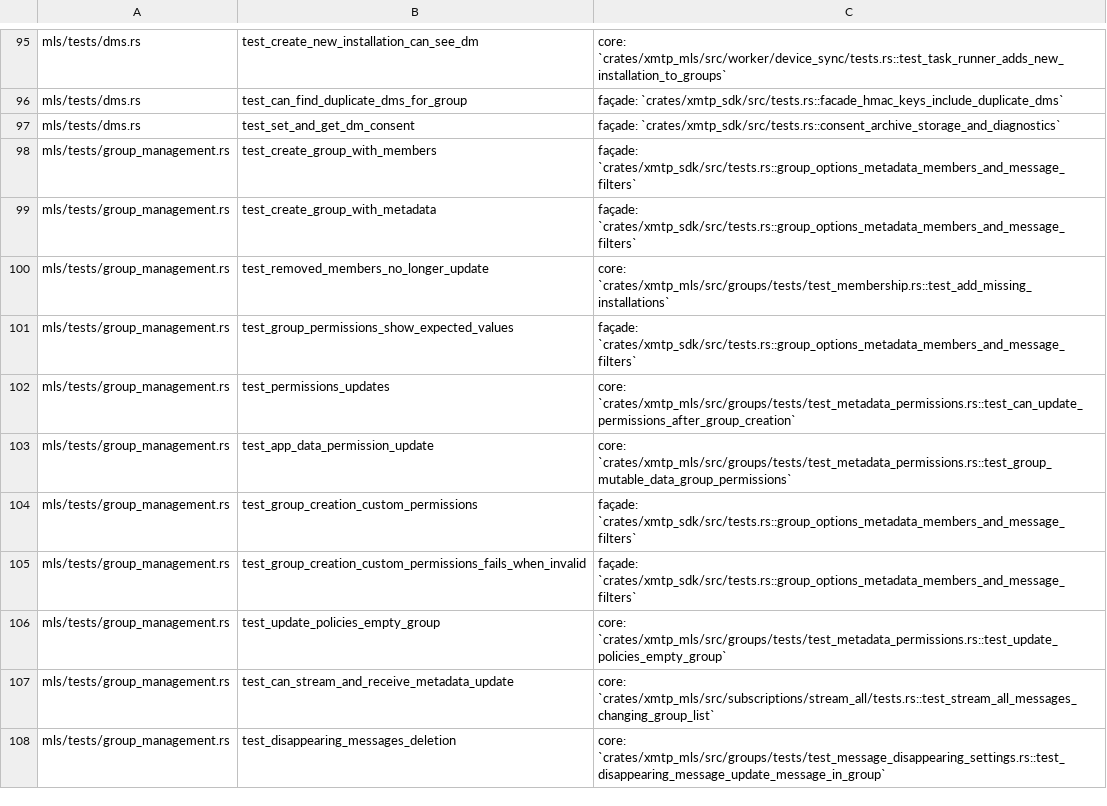
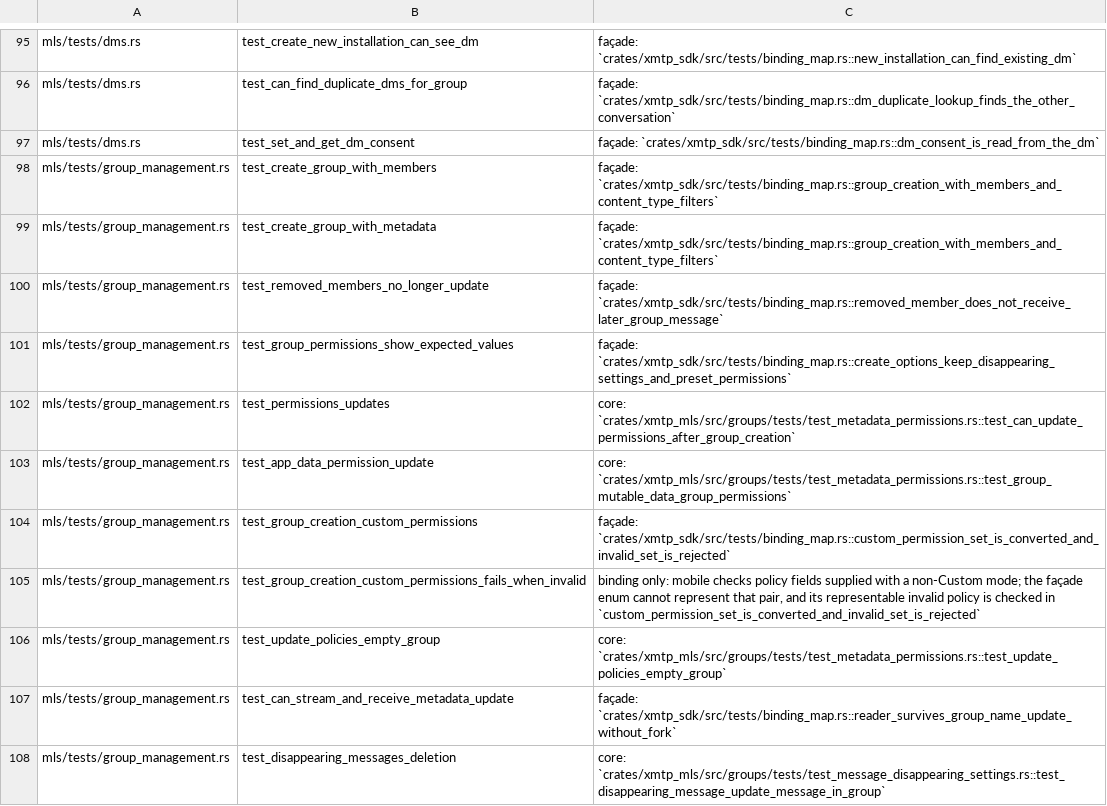
Before and after one commit to xmtp/libxmtp, a TSV file: dev/sdk/binding-test-map.tsv, drawn as a sheet; only a part is shown, gaps mark what is left out; the diff covers the shown part only; the diff names each change by its address in the sheet, - before the commit and + after, or states it on an @@ line.

Commit message:
fix(xmtp_sdk): align binding test map with facade assertions

```diff
--- a/dev/sdk/binding-test-map.tsv
+++ b/dev/sdk/binding-test-map.tsv
-C95: core: `crates/xmtp_mls/src/worker/device_sync/tests.rs::test_task_runner_adds_new_installation_to_groups`
+C95: façade: `crates/xmtp_sdk/src/tests/binding_map.rs::new_installation_can_find_existing_dm`
-C96: façade: `crates/xmtp_sdk/src/tests.rs::facade_hmac_keys_include_duplicate_dms`
+C96: façade: `crates/xmtp_sdk/src/tests/binding_map.rs::dm_duplicate_lookup_finds_the_other_conversation`
-C97: façade: `crates/xmtp_sdk/src/tests.rs::consent_archive_storage_and_diagnostics`
+C97: façade: `crates/xmtp_sdk/src/tests/binding_map.rs::dm_consent_is_read_from_the_dm`
-C98:C99: façade: `crates/xmtp_sdk/src/tests.rs::group_options_metadata_members_and_message_filters`
+C98:C99: façade: `crates/xmtp_sdk/src/tests/binding_map.rs::group_creation_with_members_and_content_type_filters`
-C100: core: `crates/xmtp_mls/src/groups/tests/test_membership.rs::test_add_missing_installations`
+C100: façade: `crates/xmtp_sdk/src/tests/binding_map.rs::removed_member_does_not_receive_later_group_message`
-C101: façade: `crates/xmtp_sdk/src/tests.rs::group_options_metadata_members_and_message_filters`
+C101: façade: `crates/xmtp_sdk/src/tests/binding_map.rs::create_options_keep_disappearing_settings_and_preset_permissions`
-C104: façade: `crates/xmtp_sdk/src/tests.rs::group_options_metadata_members_and_message_filters`
+C104: façade: `crates/xmtp_sdk/src/tests/binding_map.rs::custom_permission_set_is_converted_and_invalid_set_is_rejected`
-C105: façade: `crates/xmtp_sdk/src/tests.rs::group_options_metadata_members_and_message_filters`
+C105: binding only: mobile checks policy fields supplied with a non-Custom mode; the façade enum cannot represent that pair, and its representable invalid policy is checked in `custom_permission_set_is_converted_and_invalid_set_is_rejected`
-C107: core: `crates/xmtp_mls/src/subscriptions/stream_all/tests.rs::test_stream_all_messages_changing_group_list`
+C107: façade: `crates/xmtp_sdk/src/tests/binding_map.rs::reader_survives_group_name_update_without_fork`
```
Also changed, not shown: 78 edited cells elsewhere in this file, 6 other files.
